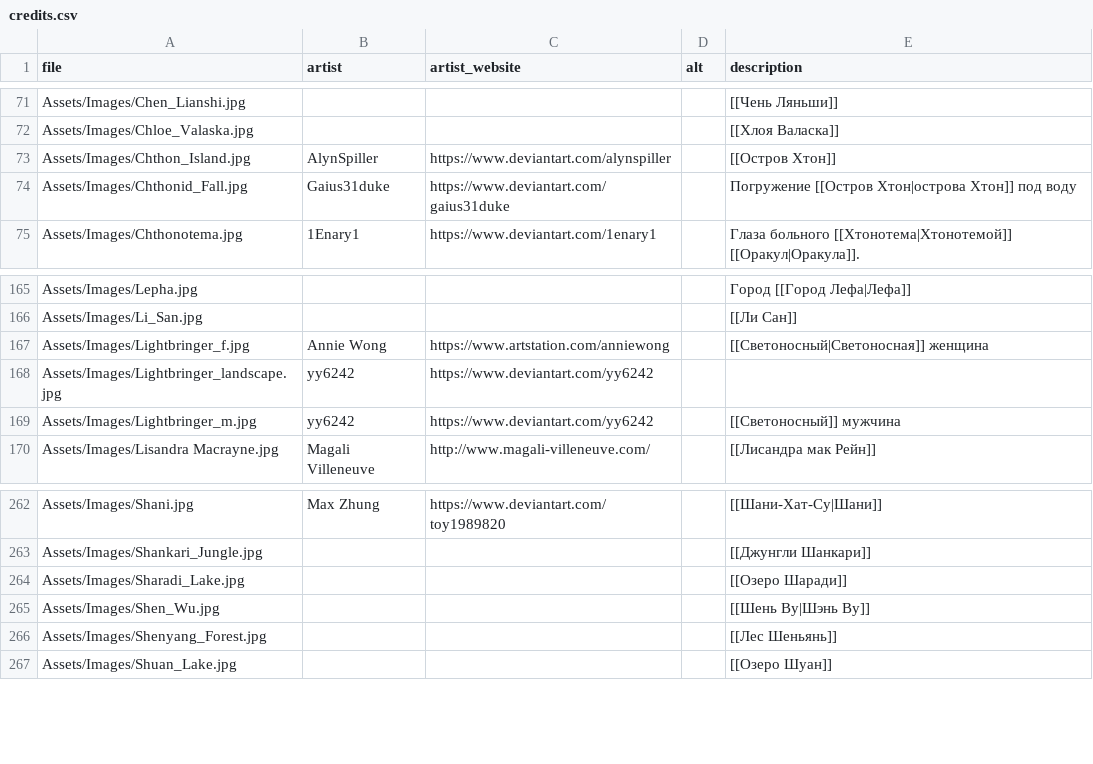
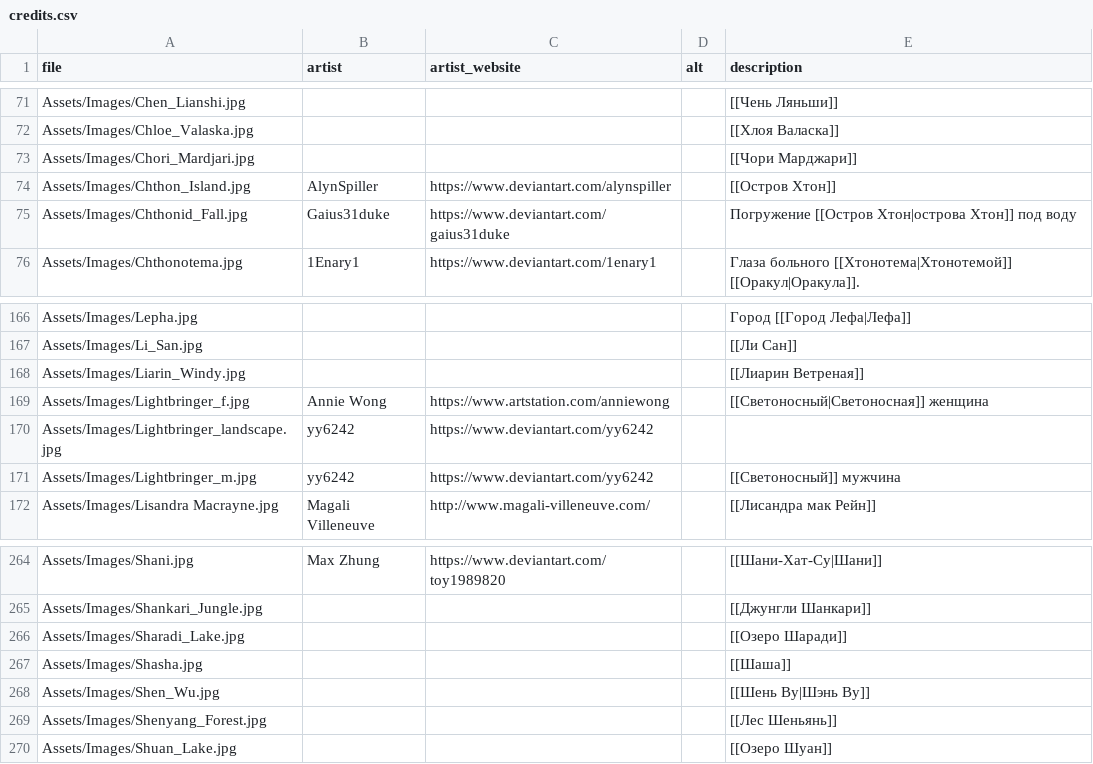
Before and after one commit to losferwords/astaria, a CSV file: Assets/Images/credits.csv, drawn as a sheet; only a part is shown, gaps mark what is left out; the diff names each change by its address in the sheet, - before the commit and + after, or states it on an @@ line.

```diff
--- a/Assets/Images/credits.csv
+++ b/Assets/Images/credits.csv
+row 73: Assets/Images/Chori_Mardjari.jpg |  |  |  | [[Чори Марджари]]
+row 168: Assets/Images/Liarin_Windy.jpg |  |  |  | [[Лиарин Ветреная]]
+row 267: Assets/Images/Shasha.jpg |  |  |  | [[Шаша]]
```
Also changed, not shown: 33 other files.
